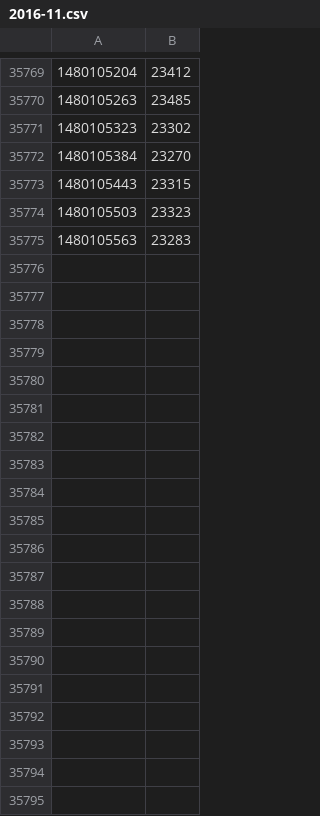
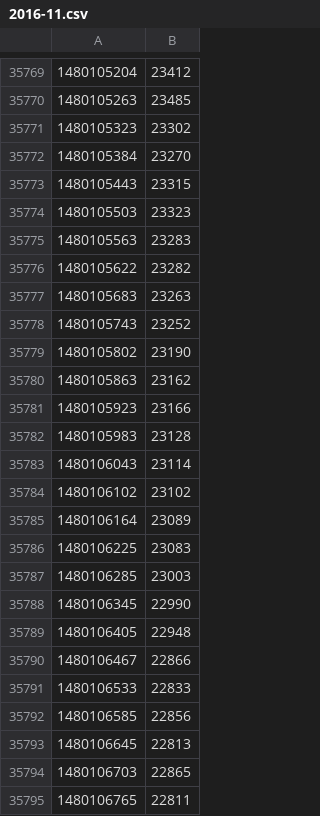
Before and after one commit to rbtvstats/rbtvdata, a CSV file: live/2016-11.csv, drawn as a sheet; only a part is shown, gaps mark what is left out; the diff covers the shown part only.

Commit message:
update live data

```diff
--- a/live/2016-11.csv
+++ b/live/2016-11.csv
@@ -35775 +35775,21 @@
 1480105563,23283
+1480105622,23282
+1480105683,23263
+1480105743,23252
+1480105802,23190
+1480105863,23162
+1480105923,23166
+1480105983,23128
+1480106043,23114
+1480106102,23102
+1480106164,23089
+1480106225,23083
+1480106285,23003
+1480106345,22990
+1480106405,22948
+1480106467,22866
+1480106533,22833
+1480106585,22856
+1480106645,22813
+1480106703,22865
+1480106765,22811
```
Also changed, not shown: 14 added rows elsewhere in this file, 1 other file.
